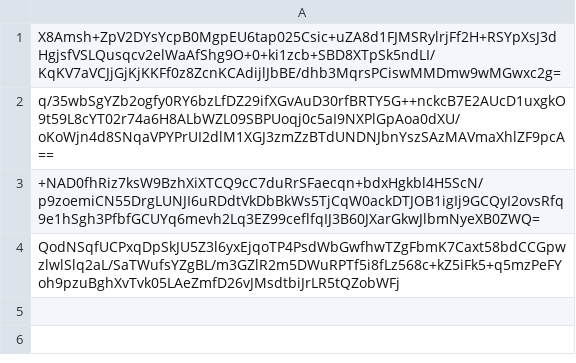
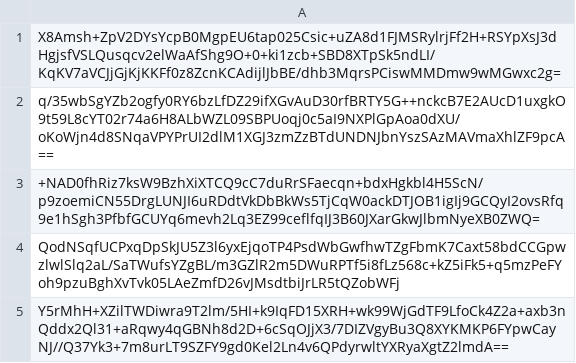
Before and after one commit to pwn2winctf/PTEsubmissions, a CSV file: 6/22d/bdc0cfb1f6601d6b8dfb44f6f2900d17a73787030c52af6ec0bd718cd934/submissions.csv, drawn as a sheet; the diff names each change by its address in the sheet, - before the commit and + after, or states it on an @@ line.

Commit message:
Proof: found flag for matrix-gift

```diff
--- a/6/22d/bdc0cfb1f6601d6b8dfb44f6f2900d17a73787030c52af6ec0bd718cd934/submissions.csv
+++ b/6/22d/bdc0cfb1f6601d6b8dfb44f6f2900d17a73787030c52af6ec0bd718cd934/submissions.csv
+row 5: Y5rMhH+XZilTWDiwra9T2lm/5HI+k9IqFD15XRH+wk99WjGdTF9LfoCk4Z2a+axb3nQddx2Ql31+aRqwy4qGBNh8d2D+6cSqOJjX3/7DIZVgyBu3Q8XYKMKP6FYpwCayNJ//Q37Yk3+7m8urLT9SZFY9gd0Kel2Ln4v6QPdyrwltYXRyaXgtZ2lmdA==
```
